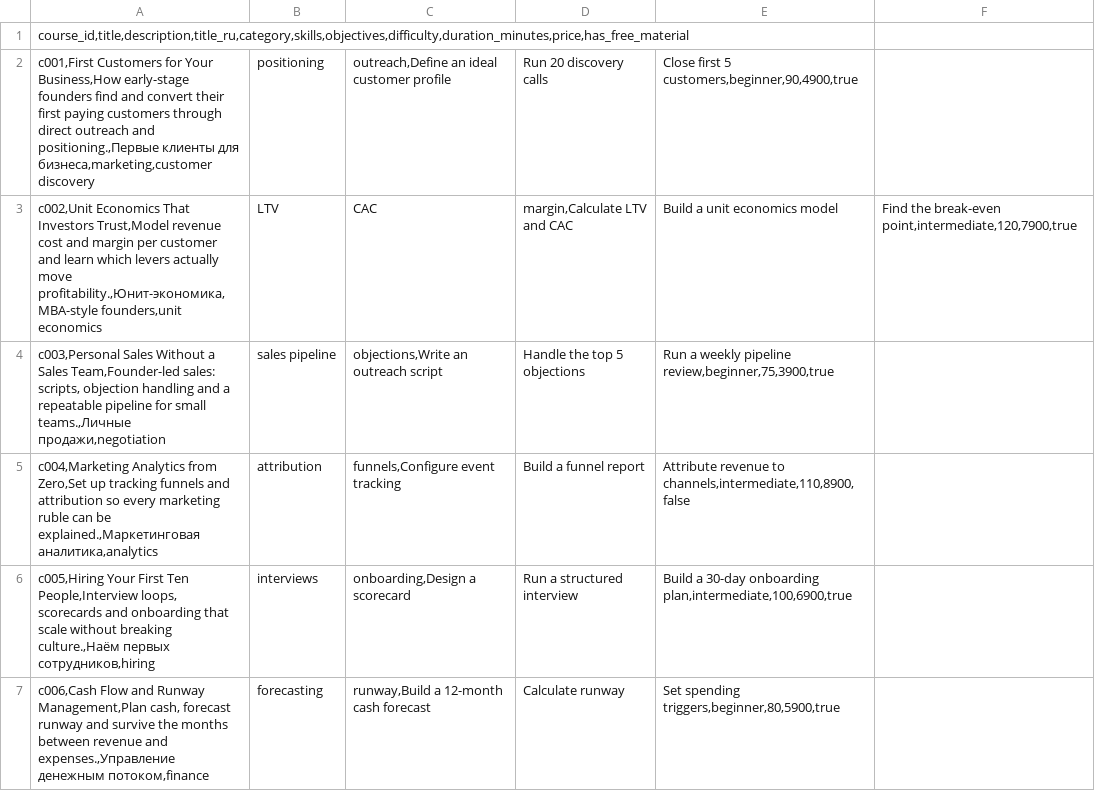
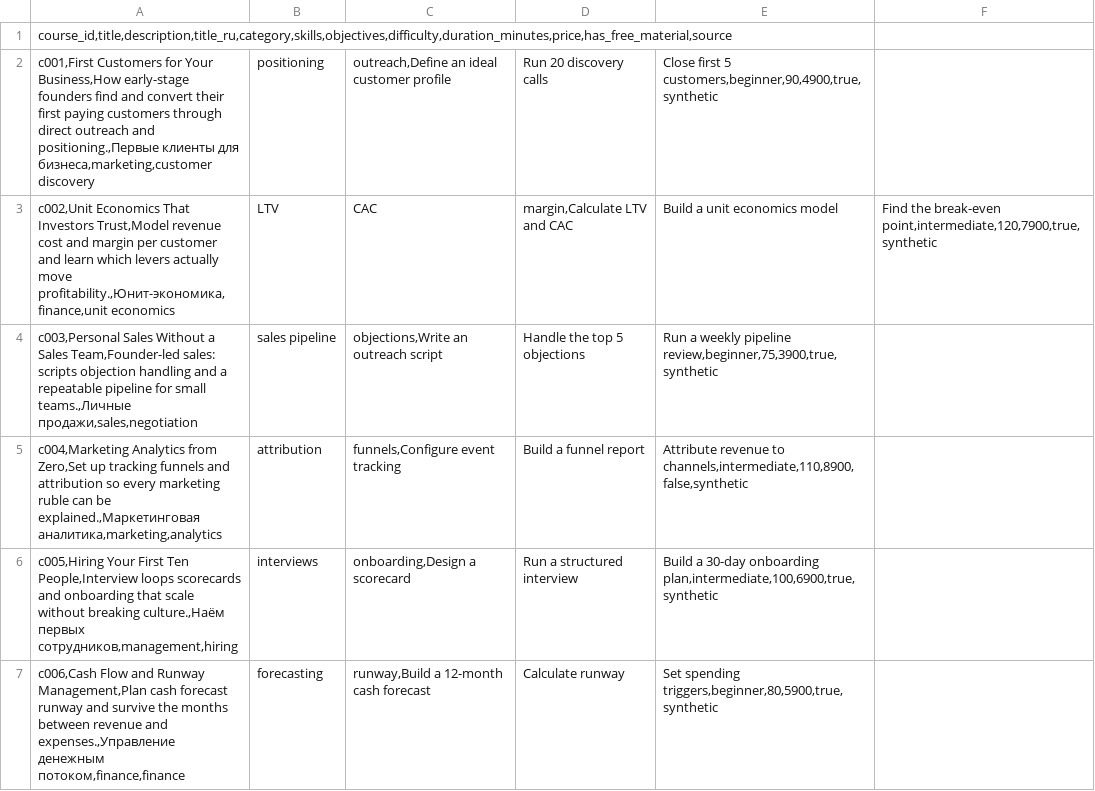
Before and after one commit to alihosseinabadi/hackathon-alfa, a CSV file: data/courses/courses.csv, drawn as a sheet; only a part is shown; the diff covers the shown part only.

Commit message:
docs: align repo with architecture review (features, attribution, canonical impressions, evaluation, provenance)

```diff
--- a/data/courses/courses.csv
+++ b/data/courses/courses.csv
@@ -1,7 +1,7 @@
-course_id,title,description,title_ru,category,skills,objectives,difficulty,duration_minutes,price,has_free_material
-c001,First Customers for Your Business,How early-stage founders find and convert their first paying customers through direct outreach and positioning.,Первые клиенты для бизнеса,marketing,customer discovery;positioning;outreach,Define an ideal customer profile;Run 20 discovery calls;Close first 5 customers,beginner,90,4900,true
-c002,Unit Economics That Investors Trust,Model revenue cost and margin per customer and learn which levers actually move profitability.,Юнит-экономика,MBA-style founders,unit economics;LTV;CAC;margin,Calculate LTV and CAC;Build a unit economics model;Find the break-even point,intermediate,120,7900,true
-c003,Personal Sales Without a Sales Team,Founder-led sales: scripts, objection handling and a repeatable pipeline for small teams.,Личные продажи,negotiation;sales pipeline;objections,Write an outreach script;Handle the top 5 objections;Run a weekly pipeline review,beginner,75,3900,true
-c004,Marketing Analytics from Zero,Set up tracking funnels and attribution so every marketing ruble can be explained.,Маркетинговая аналитика,analytics;attribution;funnels,Configure event tracking;Build a funnel report;Attribute revenue to channels,intermediate,110,8900,false
-c005,Hiring Your First Ten People,Interview loops, scorecards and onboarding that scale without breaking culture.,Наём первых сотрудников,hiring;interviews;onboarding,Design a scorecard;Run a structured interview;Build a 30-day onboarding plan,intermediate,100,6900,true
-c006,Cash Flow and Runway Management,Plan cash, forecast runway and survive the months between revenue and expenses.,Управление денежным потоком,finance;forecasting;runway,Build a 12-month cash forecast;Calculate runway;Set spending triggers,beginner,80,5900,true
+course_id,title,description,title_ru,category,skills,objectives,difficulty,duration_minutes,price,has_free_material,source
+c001,First Customers for Your Business,How early-stage founders find and convert their first paying customers through direct outreach and positioning.,Первые клиенты для бизнеса,marketing,customer discovery;positioning;outreach,Define an ideal customer profile;Run 20 discovery calls;Close first 5 customers,beginner,90,4900,true,synthetic
+c002,Unit Economics That Investors Trust,Model revenue cost and margin per customer and learn which levers actually move profitability.,Юнит-экономика,finance,unit economics;LTV;CAC;margin,Calculate LTV and CAC;Build a unit economics model;Find the break-even point,intermediate,120,7900,true,synthetic
+c003,Personal Sales Without a Sales Team,Founder-led sales: scripts objection handling and a repeatable pipeline for small teams.,Личные продажи,sales,negotiation;sales pipeline;objections,Write an outreach script;Handle the top 5 objections;Run a weekly pipeline review,beginner,75,3900,true,synthetic
+c004,Marketing Analytics from Zero,Set up tracking funnels and attribution so every marketing ruble can be explained.,Маркетинговая аналитика,marketing,analytics;attribution;funnels,Configure event tracking;Build a funnel report;Attribute revenue to channels,intermediate,110,8900,false,synthetic
+c005,Hiring Your First Ten People,Interview loops scorecards and onboarding that scale without breaking culture.,Наём первых сотрудников,management,hiring;interviews;onboarding,Design a scorecard;Run a structured interview;Build a 30-day onboarding plan,intermediate,100,6900,true,synthetic
+c006,Cash Flow and Runway Management,Plan cash forecast runway and survive the months between revenue and expenses.,Управление денежным потоком,finance,finance;forecasting;runway,Build a 12-month cash forecast;Calculate runway;Set spending triggers,beginner,80,5900,true,synthetic
```
Also changed, not shown: 12 edited cells elsewhere in this file, 27 other files.
